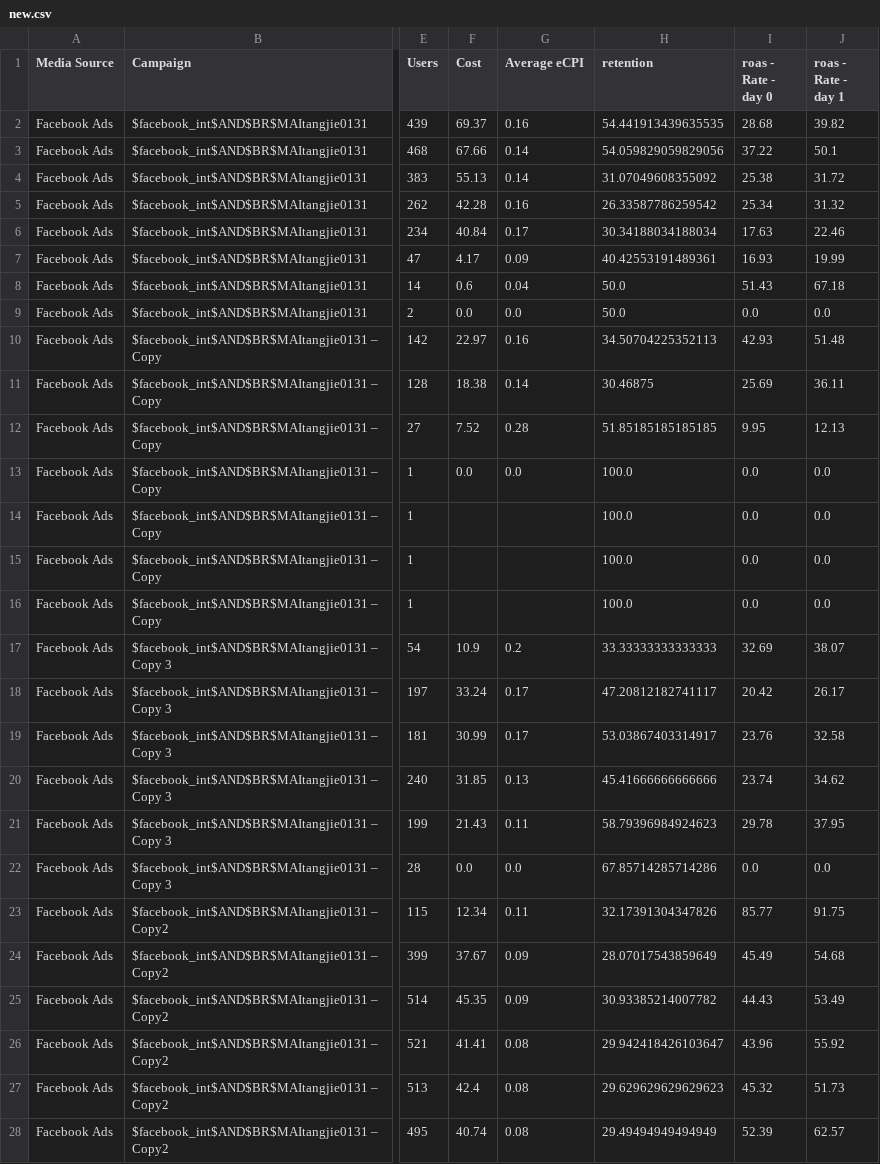
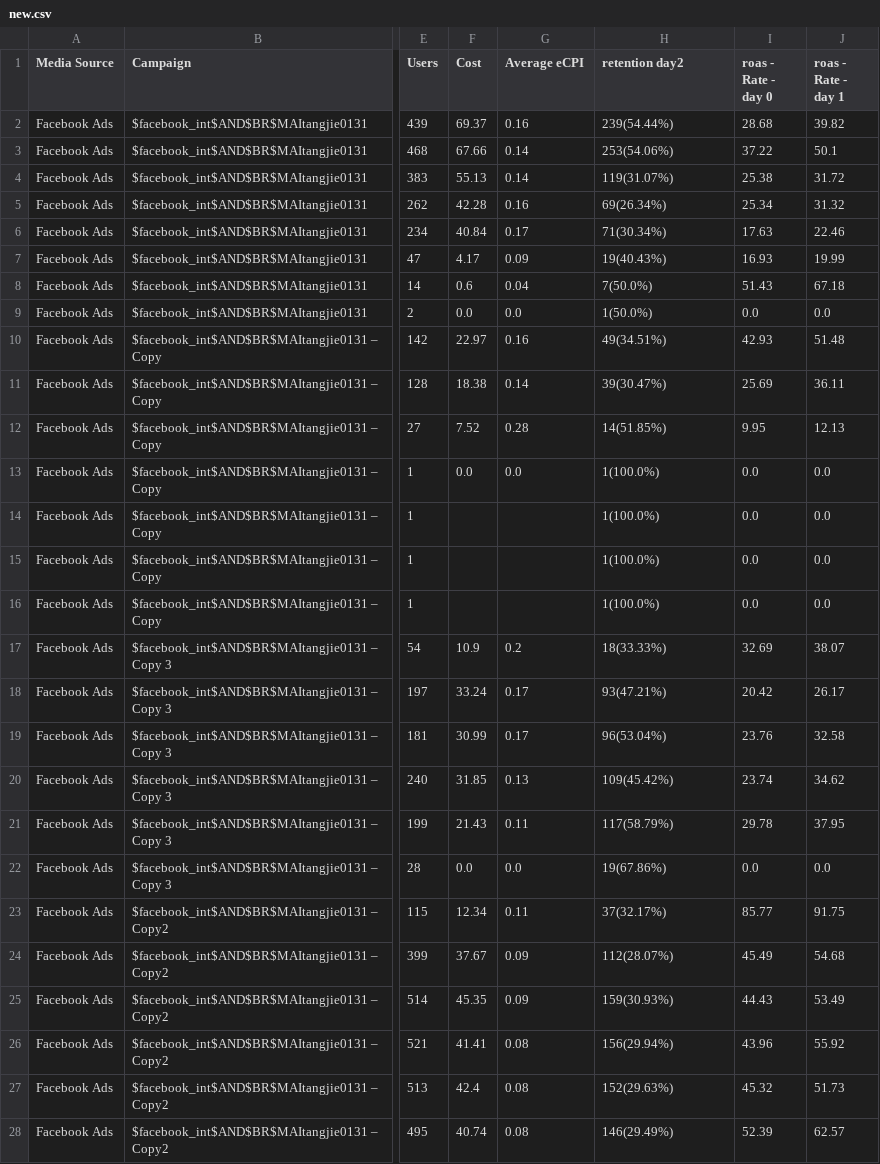
Before and after one commit to gaofeidisanbu/android, a CSV file: cvs/new.csv, drawn as a sheet; only a part is shown, gaps mark what is left out; the diff covers the shown part only; the diff names each change by its address in the sheet, - before the commit and + after, or states it on an @@ line.

```diff
--- a/cvs/new.csv
+++ b/cvs/new.csv
-H1: retention
+H1: retention day2
-H2 (retention day2): 54.441913439635535
+H2 (retention day2): 239(54.44%)
-H3 (retention day2): 54.059829059829056
+H3 (retention day2): 253(54.06%)
-H4 (retention day2): 31.07049608355092
+H4 (retention day2): 119(31.07%)
-H5 (retention day2): 26.33587786259542
+H5 (retention day2): 69(26.34%)
-H6 (retention day2): 30.34188034188034
+H6 (retention day2): 71(30.34%)
-H7 (retention day2): 40.42553191489361
+H7 (retention day2): 19(40.43%)
-H8 (retention day2): 50.0
+H8 (retention day2): 7(50.0%)
-H9 (retention day2): 50.0
+H9 (retention day2): 1(50.0%)
-H10 (retention day2): 34.50704225352113
+H10 (retention day2): 49(34.51%)
-H11 (retention day2): 30.46875
+H11 (retention day2): 39(30.47%)
-H12 (retention day2): 51.85185185185185
+H12 (retention day2): 14(51.85%)
-H13:H16 (retention day2): 100.0
+H13:H16 (retention day2): 1(100.0%)
-H17 (retention day2): 33.33333333333333
+H17 (retention day2): 18(33.33%)
-H18 (retention day2): 47.20812182741117
+H18 (retention day2): 93(47.21%)
-H19 (retention day2): 53.03867403314917
+H19 (retention day2): 96(53.04%)
-H20 (retention day2): 45.41666666666666
+H20 (retention day2): 109(45.42%)
-H21 (retention day2): 58.79396984924623
+H21 (retention day2): 117(58.79%)
-H22 (retention day2): 67.85714285714286
+H22 (retention day2): 19(67.86%)
-H23 (retention day2): 32.17391304347826
+H23 (retention day2): 37(32.17%)
-H24 (retention day2): 28.07017543859649
+H24 (retention day2): 112(28.07%)
-H25 (retention day2): 30.93385214007782
+H25 (retention day2): 159(30.93%)
-H26 (retention day2): 29.942418426103647
+H26 (retention day2): 156(29.94%)
-H27 (retention day2): 29.629629629629623
+H27 (retention day2): 152(29.63%)
-H28 (retention day2): 29.49494949494949
+H28 (retention day2): 146(29.49%)
```
Also changed, not shown: 128 edited cells elsewhere in this file, cvs/retention.csv, 1 other file.
